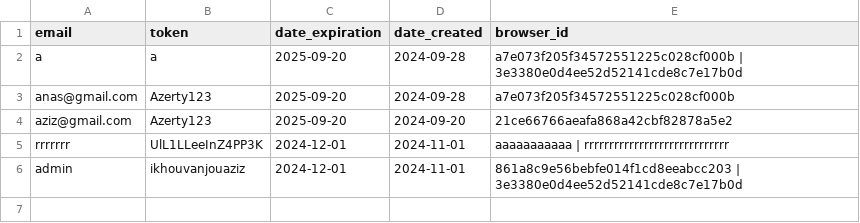
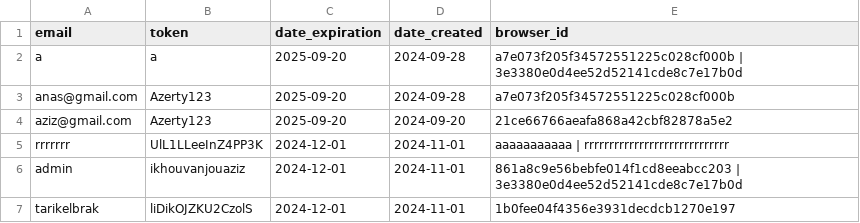
Before and after one commit to zero1-boop/zero, a CSV file: data.csv, drawn as a sheet; the diff names each change by its address in the sheet, - before the commit and + after, or states it on an @@ line.

Commit message:
Updated data.csv: create action performed.

```diff
--- a/data.csv
+++ b/data.csv
+row 7: tarikelbrak | liDikOJZKU2CzolS | 2024-12-01 | 2024-11-01 | 1b0fee04f4356e3931decdcb1270e197
```
